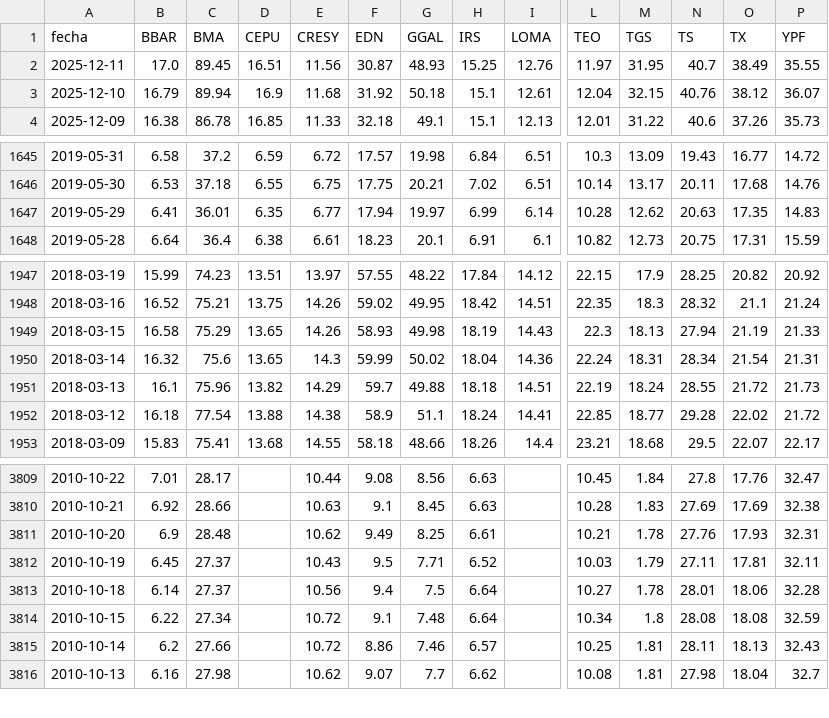
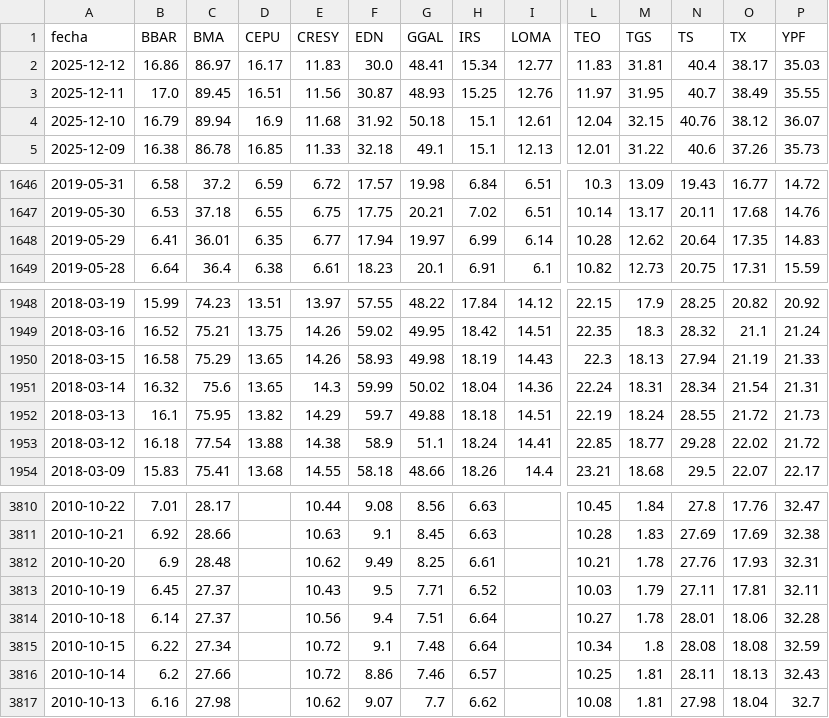
Before and after one commit to jesusrobles824/base-de-datos, a CSV file: Precios_ADRs.csv, drawn as a sheet; only a part is shown, gaps mark what is left out; addresses are those after the commit; rows hold the shown columns only; the diff names each change by its address in the sheet, - before the commit and + after, or states it on an @@ line.

```diff
--- a/Precios_ADRs.csv
+++ b/Precios_ADRs.csv
+row 2: 2025-12-12 | 16.86 | 86.97 | 16.17 | 11.83 | 30.0 | 48.41 | 15.34 | 12.77 | 11.83 | 31.81 | 40.4 | 38.17 | 35.03
-N1648 (TS): 20.63
+N1648 (TS): 20.64
-C1952 (BMA): 75.96
+C1952 (BMA): 75.95
-G3814 (GGAL): 7.5
+G3814 (GGAL): 7.51
```
Also changed, not shown: ADRs_variacion_porcentual_diaria.csv.
